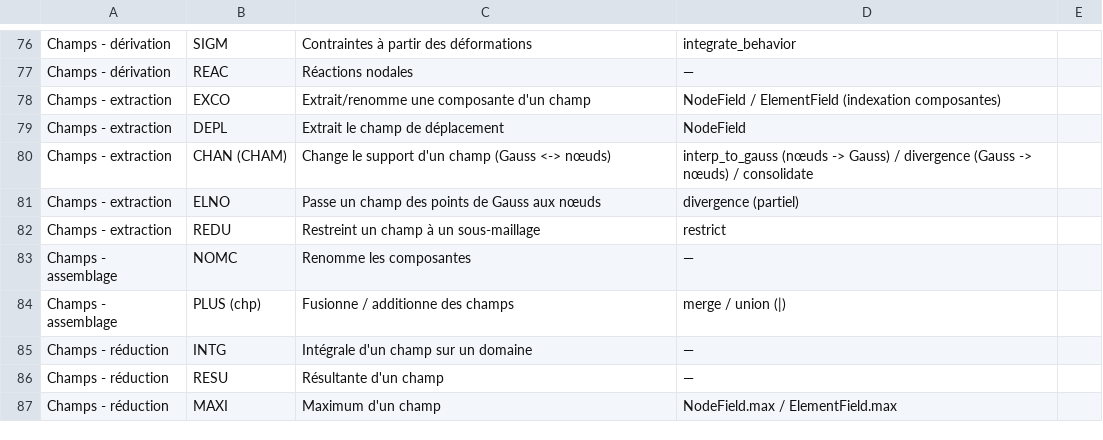
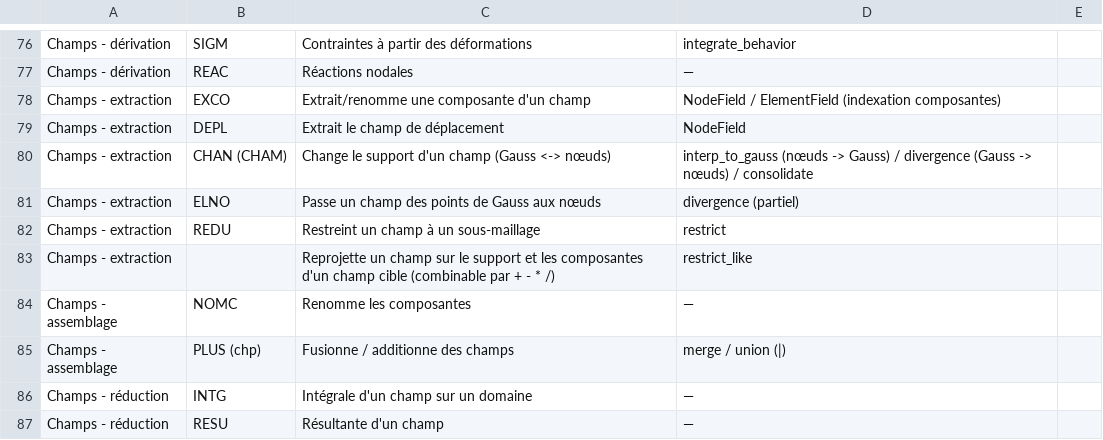
Before and after one commit to Pyrucast/pyrucast, a CSV file: opérateur_castem.csv, drawn as a sheet; only a part is shown, gaps mark what is left out; the shorter side is filled out with more unchanged rows.

```diff
--- a/opérateur_castem.csv
+++ b/opérateur_castem.csv
@@ -82,2 +82,3 @@ Champs - extraction;ELNO;Passe un champ des points de Gauss aux nœuds;divergenc
 Champs - extraction;REDU;Restreint un champ à un sous-maillage;restrict
+Champs - extraction;;Reprojette un champ sur le support et les composantes d'un champ cible (combinable par + - * /);restrict_like
 Champs - assemblage;NOMC;Renomme les composantes;—
```
Also changed, not shown: 11 other files.
